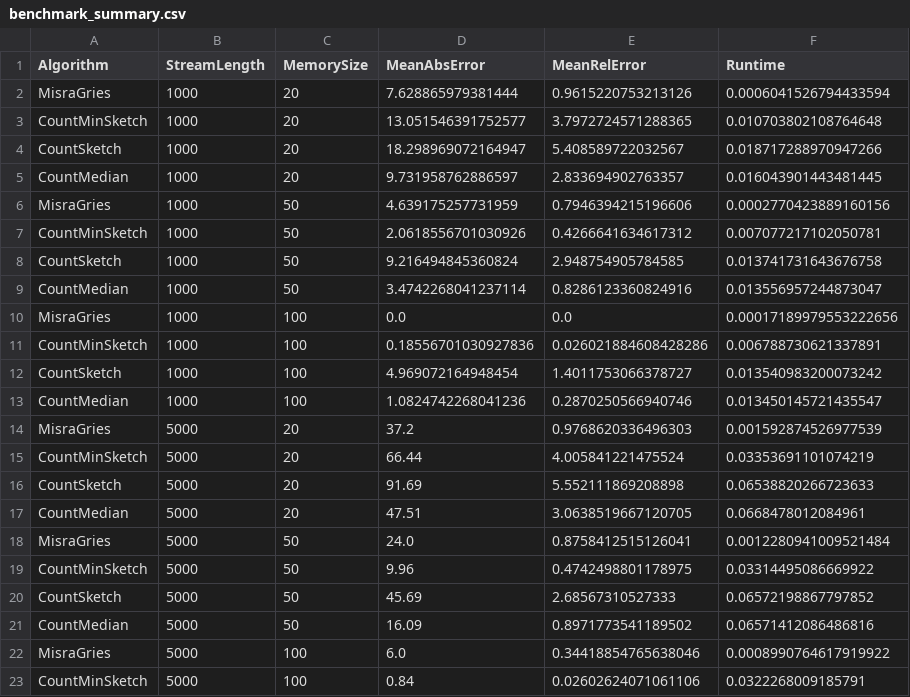
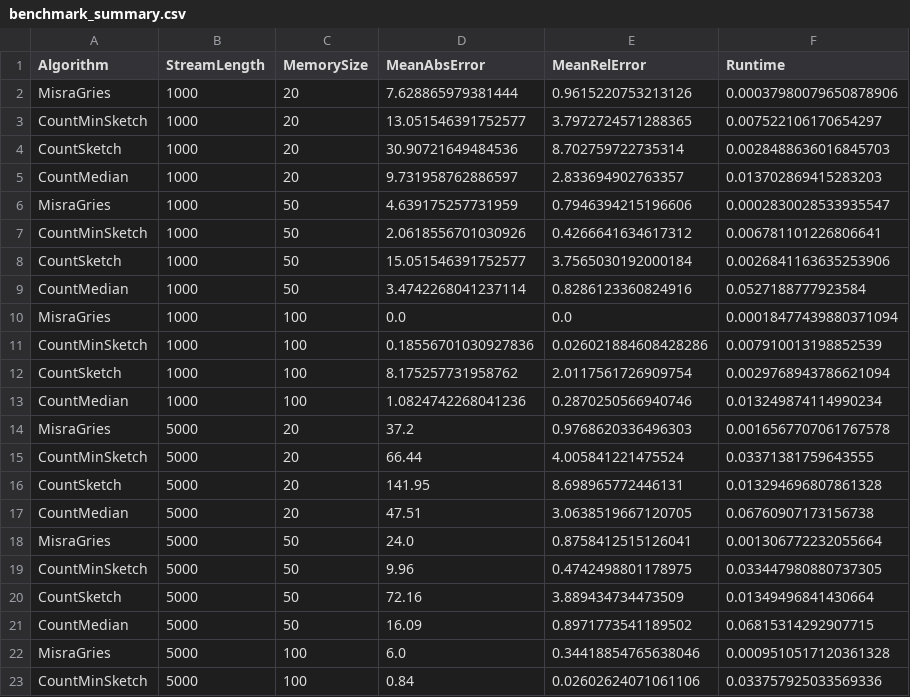
Before and after one commit to ywnl/streaming-algorithms-comparison, a CSV file: streaming-env/results/benchmark_summary.csv, drawn as a sheet; only a part is shown; the diff covers the shown part only.

```diff
--- a/streaming-env/results/benchmark_summary.csv
+++ b/streaming-env/results/benchmark_summary.csv
@@ -1,23 +1,23 @@
 Algorithm,StreamLength,MemorySize,MeanAbsError,MeanRelError,Runtime
-MisraGries,1000,20,7.628865979381444,0.9615220753213126,0.0006041526794433594
-CountMinSketch,1000,20,13.051546391752577,3.7972724571288365,0.010703802108764648
-CountSketch,1000,20,18.298969072164947,5.408589722032567,0.018717288970947266
-CountMedian,1000,20,9.731958762886597,2.833694902763357,0.016043901443481445
-MisraGries,1000,50,4.639175257731959,0.7946394215196606,0.0002770423889160156
-CountMinSketch,1000,50,2.0618556701030926,0.4266641634617312,0.007077217102050781
-CountSketch,1000,50,9.216494845360824,2.948754905784585,0.013741731643676758
-CountMedian,1000,50,3.4742268041237114,0.8286123360824916,0.013556957244873047
-MisraGries,1000,100,0.0,0.0,0.00017189979553222656
-CountMinSketch,1000,100,0.18556701030927836,0.026021884608428286,0.006788730621337891
-CountSketch,1000,100,4.969072164948454,1.4011753066378727,0.013540983200073242
-CountMedian,1000,100,1.0824742268041236,0.2870250566940746,0.013450145721435547
-MisraGries,5000,20,37.2,0.9768620336496303,0.001592874526977539
-CountMinSketch,5000,20,66.44,4.005841221475524,0.03353691101074219
-CountSketch,5000,20,91.69,5.552111869208898,0.06538820266723633
-CountMedian,5000,20,47.51,3.0638519667120705,0.0668478012084961
-MisraGries,5000,50,24.0,0.8758412515126041,0.0012280941009521484
-CountMinSketch,5000,50,9.96,0.4742498801178975,0.03314495086669922
-CountSketch,5000,50,45.69,2.68567310527333,0.06572198867797852
-CountMedian,5000,50,16.09,0.8971773541189502,0.06571412086486816
-MisraGries,5000,100,6.0,0.34418854765638046,0.0008990764617919922
-CountMinSketch,5000,100,0.84,0.02602624071061106,0.0322268009185791
+MisraGries,1000,20,7.628865979381444,0.9615220753213126,0.00037980079650878906
+CountMinSketch,1000,20,13.051546391752577,3.7972724571288365,0.007522106170654297
+CountSketch,1000,20,30.90721649484536,8.702759722735314,0.0028488636016845703
+CountMedian,1000,20,9.731958762886597,2.833694902763357,0.013702869415283203
+MisraGries,1000,50,4.639175257731959,0.7946394215196606,0.0002830028533935547
+CountMinSketch,1000,50,2.0618556701030926,0.4266641634617312,0.006781101226806641
+CountSketch,1000,50,15.051546391752577,3.7565030192000184,0.0026841163635253906
+CountMedian,1000,50,3.4742268041237114,0.8286123360824916,0.0527188777923584
+MisraGries,1000,100,0.0,0.0,0.00018477439880371094
+CountMinSketch,1000,100,0.18556701030927836,0.026021884608428286,0.007910013198852539
+CountSketch,1000,100,8.175257731958762,2.0117561726909754,0.0029768943786621094
+CountMedian,1000,100,1.0824742268041236,0.2870250566940746,0.013249874114990234
+MisraGries,5000,20,37.2,0.9768620336496303,0.0016567707061767578
+CountMinSketch,5000,20,66.44,4.005841221475524,0.03371381759643555
+CountSketch,5000,20,141.95,8.698965772446131,0.013294696807861328
+CountMedian,5000,20,47.51,3.0638519667120705,0.06760907173156738
+MisraGries,5000,50,24.0,0.8758412515126041,0.001306772232055664
+CountMinSketch,5000,50,9.96,0.4742498801178975,0.033447980880737305
+CountSketch,5000,50,72.16,3.889434734473509,0.01349496841430664
+CountMedian,5000,50,16.09,0.8971773541189502,0.06815314292907715
+MisraGries,5000,100,6.0,0.34418854765638046,0.0009510517120361328
+CountMinSketch,5000,100,0.84,0.02602624071061106,0.033757925033569336
```
Also changed, not shown: 12 added rows and 22 edited cells elsewhere in this file, streaming-env/results/benchmark_multi_dist.csv, streaming-env/results/sales_approx.csv, 11 other files.
